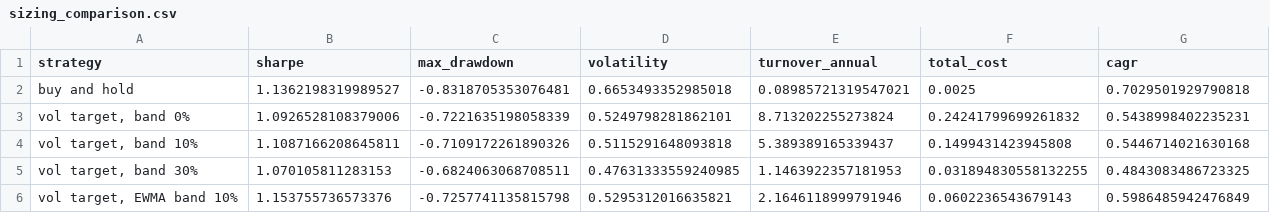
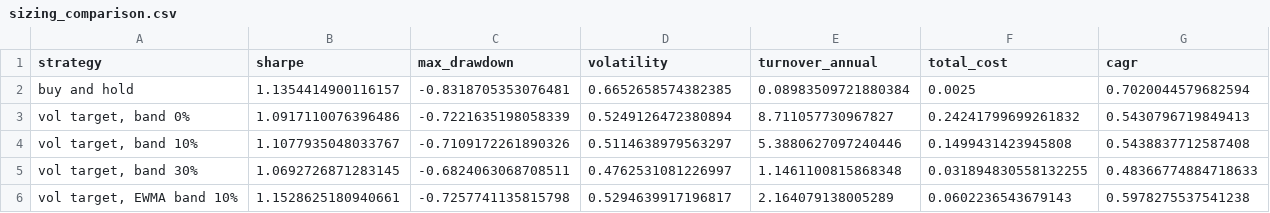
Before and after one commit to quasinbox-netizen/EP6, a CSV file: data/processed/sizing_comparison.csv, drawn as a sheet.

```diff
--- a/data/processed/sizing_comparison.csv
+++ b/data/processed/sizing_comparison.csv
@@ -1,6 +1,6 @@
 strategy,sharpe,max_drawdown,volatility,turnover_annual,total_cost,cagr
-buy and hold,1.1362198319989527,-0.8318705353076481,0.6653493352985018,0.08985721319547021,0.0025,0.7029501929790818
-"vol target, band 0%",1.0926528108379006,-0.7221635198058339,0.5249798281862101,8.713202255273824,0.24241799699261832,0.5438998402235231
-"vol target, band 10%",1.1087166208645811,-0.7109172261890326,0.5115291648093818,5.389389165339437,0.1499431423945808,0.5446714021630168
-"vol target, band 30%",1.070105811283153,-0.6824063068708511,0.47631333559240985,1.1463922357181953,0.031894830558132255,0.4843083486723325
-"vol target, EWMA band 10%",1.153755736573376,-0.7257741135815798,0.5295312016635821,2.1646118999791946,0.0602236543679143,0.5986485942476849
+buy and hold,1.1354414900116157,-0.8318705353076481,0.6652658574382385,0.08983509721880384,0.0025,0.7020044579682594
+"vol target, band 0%",1.0917110076396486,-0.7221635198058339,0.5249126472380894,8.711057730967827,0.24241799699261832,0.5430796719849413
+"vol target, band 10%",1.1077935048033767,-0.7109172261890326,0.5114638979563297,5.3880627097240446,0.1499431423945808,0.5438837712587408
+"vol target, band 30%",1.0692726871283145,-0.6824063068708511,0.4762531081226997,1.1461100815868348,0.031894830558132255,0.48366774884718633
+"vol target, EWMA band 10%",1.1528625180940661,-0.7257741135815798,0.5294639917196817,2.164079138005289,0.0602236543679143,0.5978275537541238
```
Also changed, not shown: data/processed/rank_history.csv, data/processed/sizing_sweep.csv, 9 other files.
